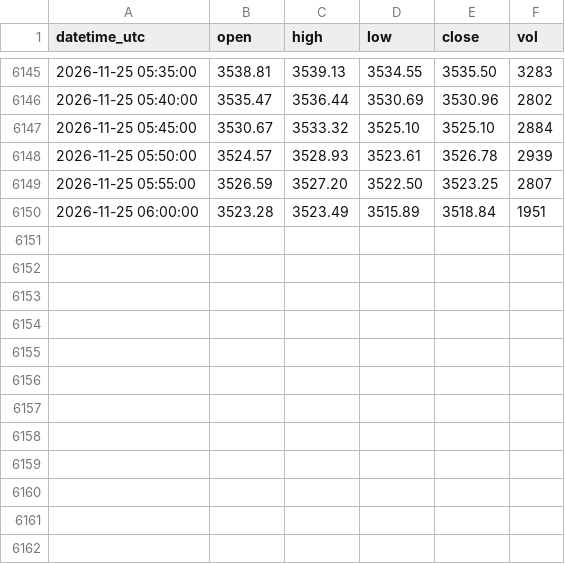
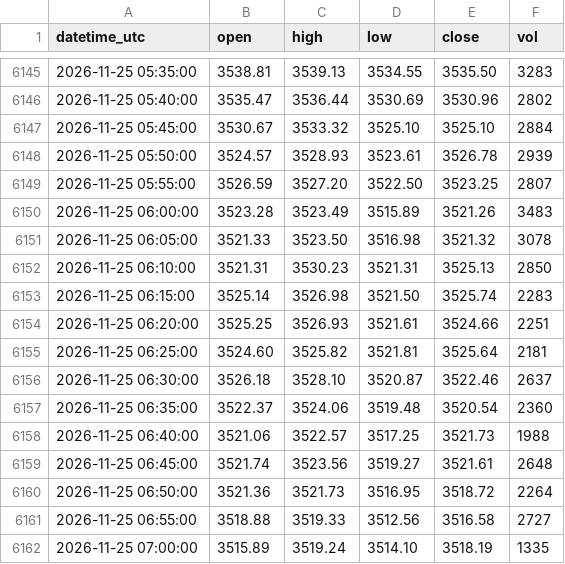
Before and after one commit to sxy999215/xauusd-market-data, a CSV file: data/xauusd_5m.csv, drawn as a sheet; only a part is shown, gaps mark what is left out.

Commit message:
Hourly gold K-line update 1/1 (latest 2026-11-25 07:02:00 UTC)

```diff
--- a/data/xauusd_5m.csv
+++ b/data/xauusd_5m.csv
@@ -6149,2 +6149,14 @@ datetime_utc,open,high,low,close,vol
 2026-11-25 05:55:00,3526.59,3527.20,3522.50,3523.25,2807
-2026-11-25 06:00:00,3523.28,3523.49,3515.89,3518.84,1951
+2026-11-25 06:00:00,3523.28,3523.49,3515.89,3521.26,3483
+2026-11-25 06:05:00,3521.33,3523.50,3516.98,3521.32,3078
+2026-11-25 06:10:00,3521.31,3530.23,3521.31,3525.13,2850
+2026-11-25 06:15:00,3525.14,3526.98,3521.50,3525.74,2283
+2026-11-25 06:20:00,3525.25,3526.93,3521.61,3524.66,2251
+2026-11-25 06:25:00,3524.60,3525.82,3521.81,3525.64,2181
+2026-11-25 06:30:00,3526.18,3528.10,3520.87,3522.46,2637
+2026-11-25 06:35:00,3522.37,3524.06,3519.48,3520.54,2360
+2026-11-25 06:40:00,3521.06,3522.57,3517.25,3521.73,1988
+2026-11-25 06:45:00,3521.74,3523.56,3519.27,3521.61,2648
+2026-11-25 06:50:00,3521.36,3521.73,3516.95,3518.72,2264
+2026-11-25 06:55:00,3518.88,3519.33,3512.56,3516.58,2727
+2026-11-25 07:00:00,3515.89,3519.24,3514.10,3518.19,1335
```
